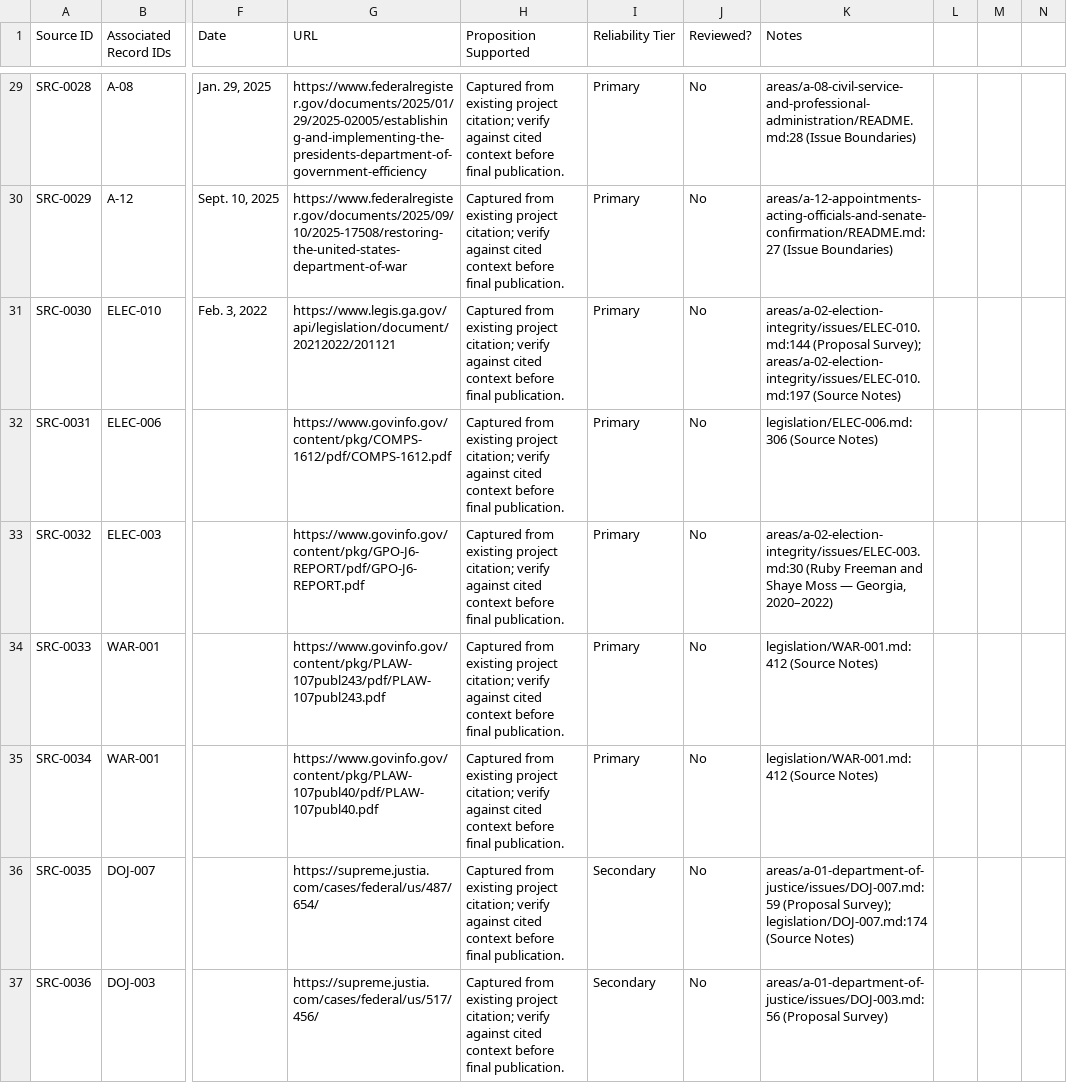
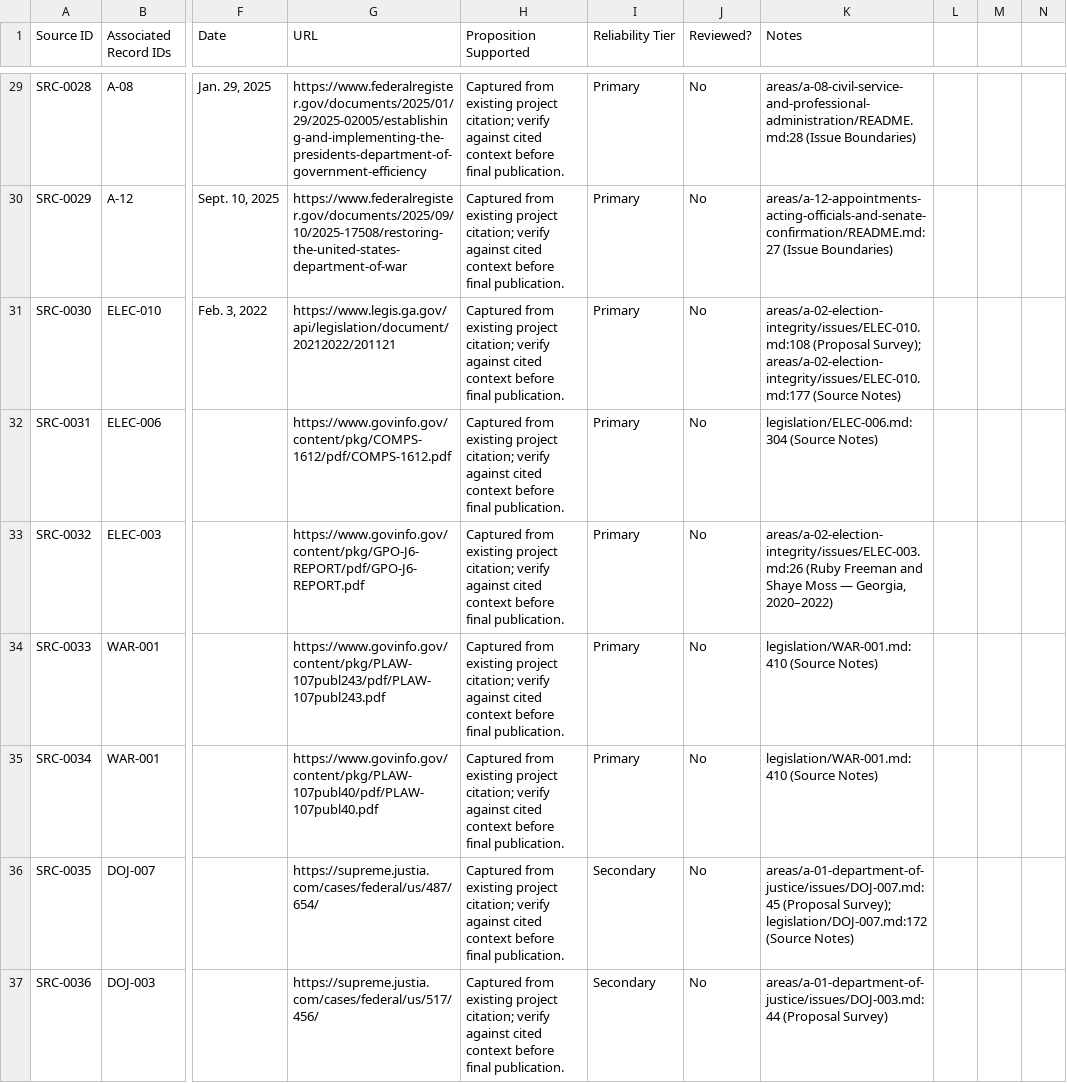
Before and after one commit to Thorncrag/ARRP, a CSV file: inventory/sources.csv, drawn as a sheet; only a part is shown, gaps mark what is left out; the diff covers the shown part only; the diff names each change by its address in the sheet, - before the commit and + after, or states it on an @@ line.

```diff
--- a/inventory/sources.csv
+++ b/inventory/sources.csv
-K31 (Notes): areas/a-02-election-integrity/issues/ELEC-010.md:144 (Proposal Survey); areas/a-02-election-integrity/issues/ELEC-010.md:197 (Source Notes)
+K31 (Notes): areas/a-02-election-integrity/issues/ELEC-010.md:108 (Proposal Survey); areas/a-02-election-integrity/issues/ELEC-010.md:177 (Source Notes)
-K32 (Notes): legislation/ELEC-006.md:306 (Source Notes)
+K32 (Notes): legislation/ELEC-006.md:304 (Source Notes)
-K33 (Notes): areas/a-02-election-integrity/issues/ELEC-003.md:30 (Ruby Freeman…
+K33 (Notes): areas/a-02-election-integrity/issues/ELEC-003.md:26 (Ruby Freeman…
-K34:K35 (Notes): legislation/WAR-001.md:412 (Source Notes)
+K34:K35 (Notes): legislation/WAR-001.md:410 (Source Notes)
-K36 (Notes): areas/a-01-department-of-justice/issues/DOJ-007.md:59 (Proposal Survey); legislation/DOJ-007.md:174 (Source Notes)
+K36 (Notes): areas/a-01-department-of-justice/issues/DOJ-007.md:45 (Proposal Survey); legislation/DOJ-007.md:172 (Source Notes)
-K37 (Notes): areas/a-01-department-of-justice/issues/DOJ-003.md:56 (Proposal Survey)
+K37 (Notes): areas/a-01-department-of-justice/issues/DOJ-003.md:44 (Proposal Survey)
```
Also changed, not shown: 4 added rows and 114 edited cells elsewhere in this file, inventory/audits.csv, 24 other files.
